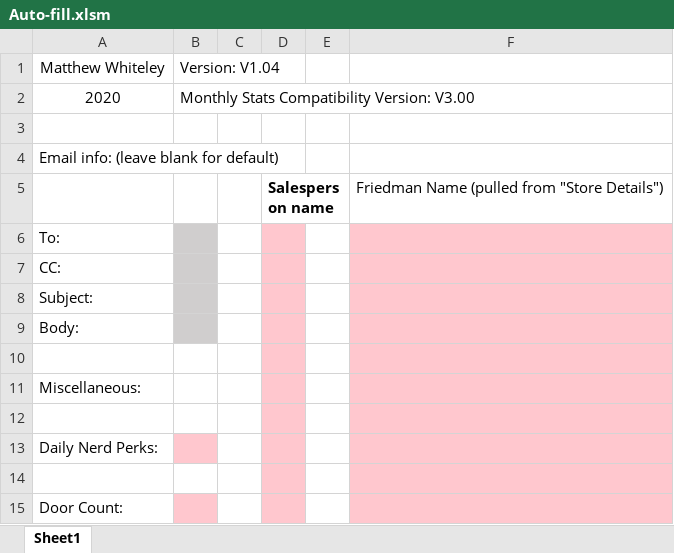
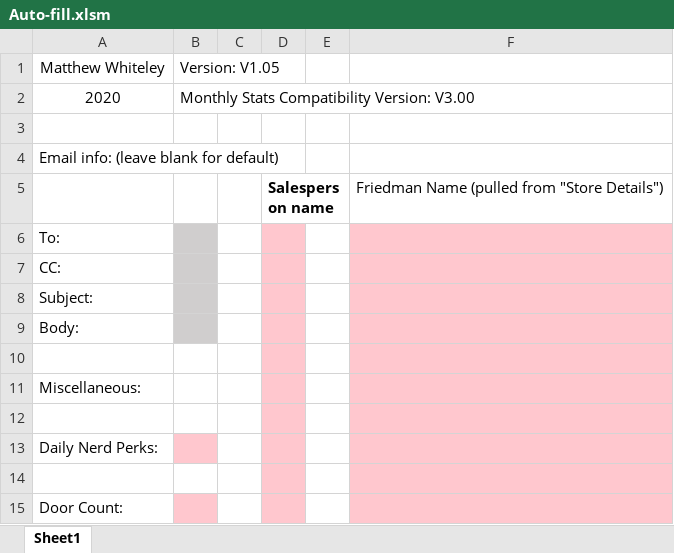
Before and after one commit to Noixo/Excel-automation, an Excel workbook: Auto-fill.xlsm, sheet Sheet1, drawn as a sheet; values as stored, in another font and other column widths than the file's, no borders; charts and pictures not drawn; the diff names each change by its address in the sheet, - before the commit and + after, or states it on an @@ line.

```diff
--- a/Auto-fill.xlsm (sheet Sheet1)
+++ b/Auto-fill.xlsm (sheet Sheet1)
-B1: Version: V1.04
+B1: Version: V1.05
```
Also changed, not shown: charts or pictures, 3 other files.
